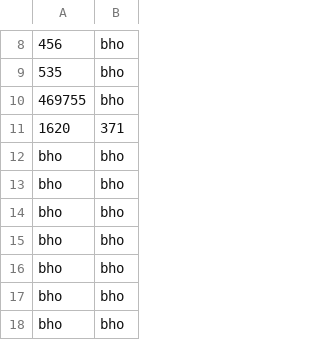
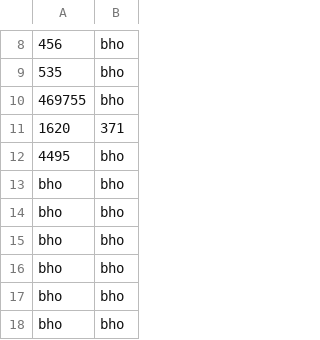
Before and after one commit to harisont/aoc21, a CSV file: data/expected_output.csv, drawn as a sheet; only a part is shown, gaps mark what is left out.

```diff
--- a/data/expected_output.csv
+++ b/data/expected_output.csv
@@ -11,3 +11,3 @@
 1620,371
-bho,bho
+4495,bho
 bho,bho
```
Also changed, not shown: 3 other files.
